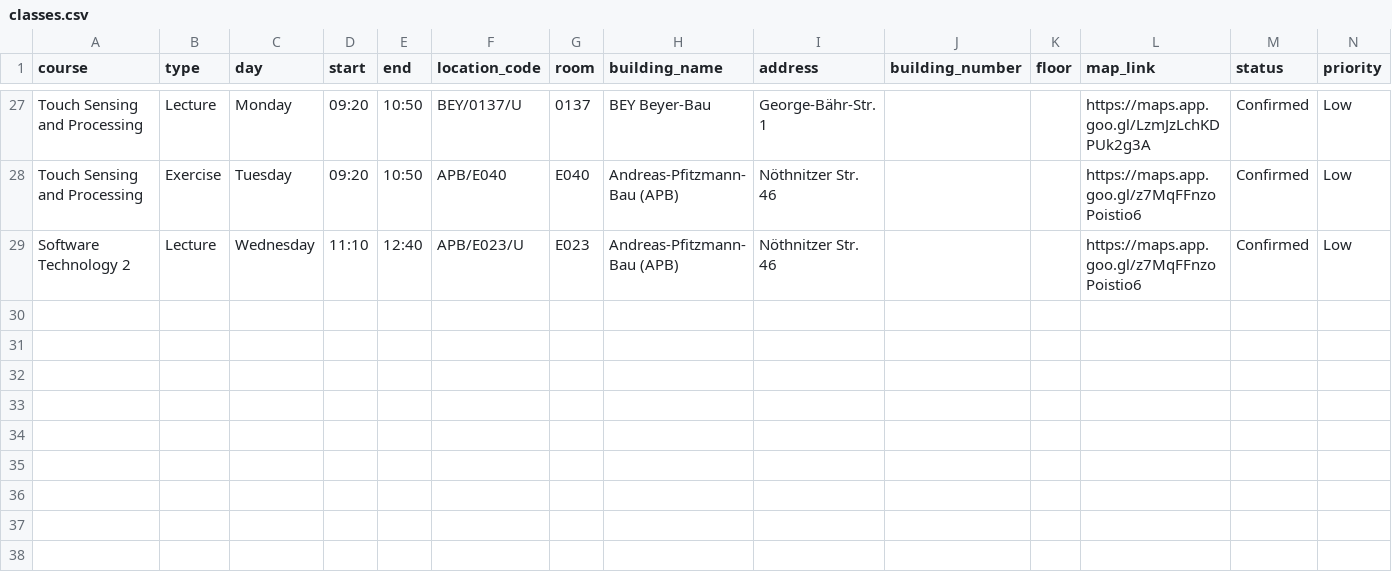
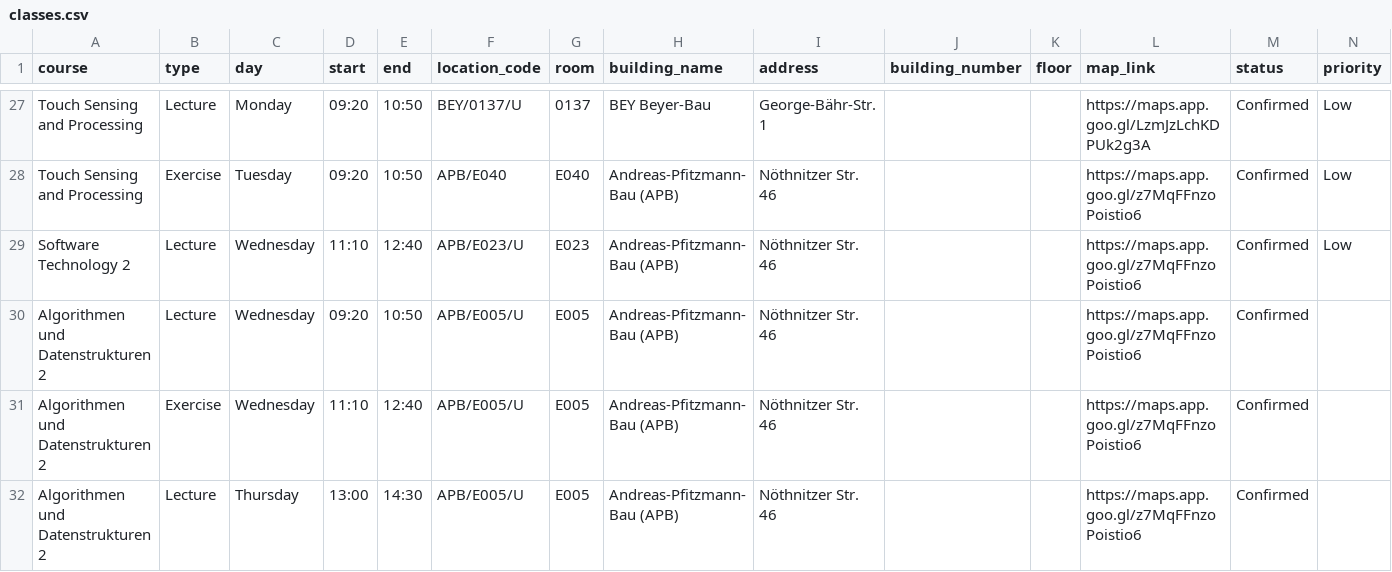
Before and after one commit to rubeshnpl13/my-class-scheduler, a CSV file: data/classes.csv, drawn as a sheet; only a part is shown, gaps mark what is left out; rows hold the shown columns only; the diff names each change by its address in the sheet, - before the commit and + after, or states it on an @@ line.

Commit message:
Data structure class added

```diff
--- a/data/classes.csv
+++ b/data/classes.csv
+row 30: Algorithmen und Datenstrukturen 2 | Lecture | Wednesday | 09:20 | 10:50 | APB/E005/U | E005 | Andreas-Pfitzmann-Bau (APB) | Nöthnitzer Str. 46 |  |  | https://maps.app.goo.gl/z7MqFFnzoPoistio6 | Confirmed
+row 31: Algorithmen und Datenstrukturen 2 | Exercise | Wednesday | 11:10 | 12:40 | APB/E005/U | E005 | Andreas-Pfitzmann-Bau (APB) | Nöthnitzer Str. 46 |  |  | https://maps.app.goo.gl/z7MqFFnzoPoistio6 | Confirmed
+row 32: Algorithmen und Datenstrukturen 2 | Lecture | Thursday | 13:00 | 14:30 | APB/E005/U | E005 | Andreas-Pfitzmann-Bau (APB) | Nöthnitzer Str. 46 |  |  | https://maps.app.goo.gl/z7MqFFnzoPoistio6 | Confirmed
```
